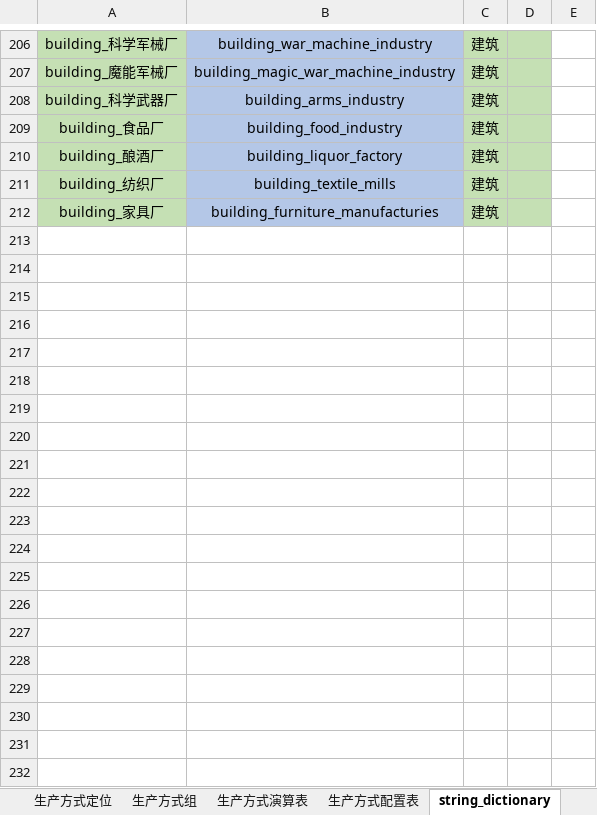
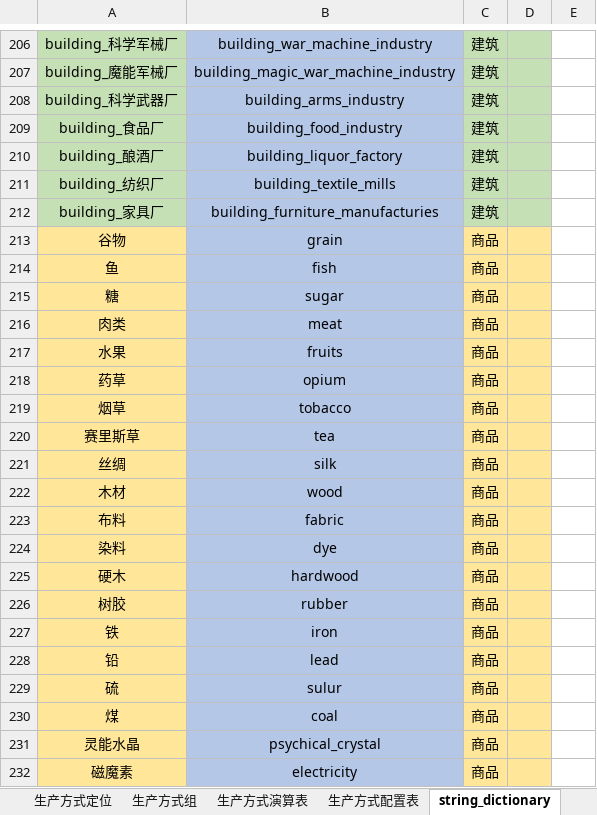
Before and after one commit to YFFtYHwsdj/Aurora-of-Magiscientia, an Excel workbook: 设定/数值设定/aom数值/!【数值设定】生产方式.xlsm, sheet string_dictionary, drawn as a sheet; only a part is shown, gaps mark what is left out; values as stored, in another font and other column widths than the file's, no borders; conditional formats not drawn; the diff covers the shown part only; the diff names each change by its address in the sheet, - before the commit and + after, or states it on an @@ line.

```diff
--- a/设定/数值设定/aom数值/!【数值设定】生产方式.xlsm (sheet string_dictionary)
+++ b/设定/数值设定/aom数值/!【数值设定】生产方式.xlsm (sheet string_dictionary)
+row 213: 谷物 | grain | 商品
+row 214: 鱼 | fish | 商品
+row 215: 糖 | sugar | 商品
+row 216: 肉类 | meat | 商品
+row 217: 水果 | fruits | 商品
+row 218: 药草 | opium | 商品
+row 219: 烟草 | tobacco | 商品
+row 220: 赛里斯草 | tea | 商品
+row 221: 丝绸 | silk | 商品
+row 222: 木材 | wood | 商品
+row 223: 布料 | fabric | 商品
+row 224: 染料 | dye | 商品
+row 225: 硬木 | hardwood | 商品
+row 226: 树胶 | rubber | 商品
+row 227: 铁 | iron | 商品
+row 228: 铅 | lead | 商品
+row 229: 硫 | sulur | 商品
+row 230: 煤 | coal | 商品
+row 231: 灵能水晶 | psychical_crystal | 商品
+row 232: 磁魔素 | electricity | 商品
```
Also changed, not shown: 37 added rows elsewhere in this sheet, sheet 职业, sheet 商品, formulas that keep their value, charts or pictures, 设定/数值设定/aom数值/【数值表格】经济.xlsm.
